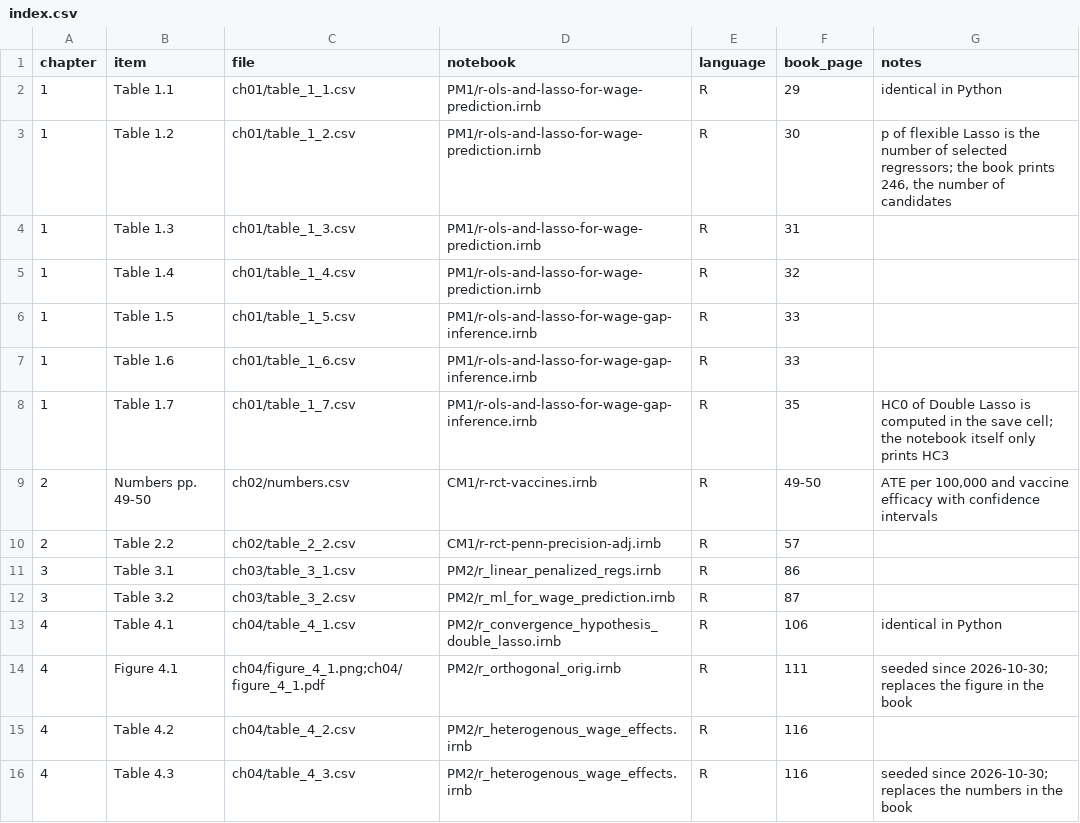
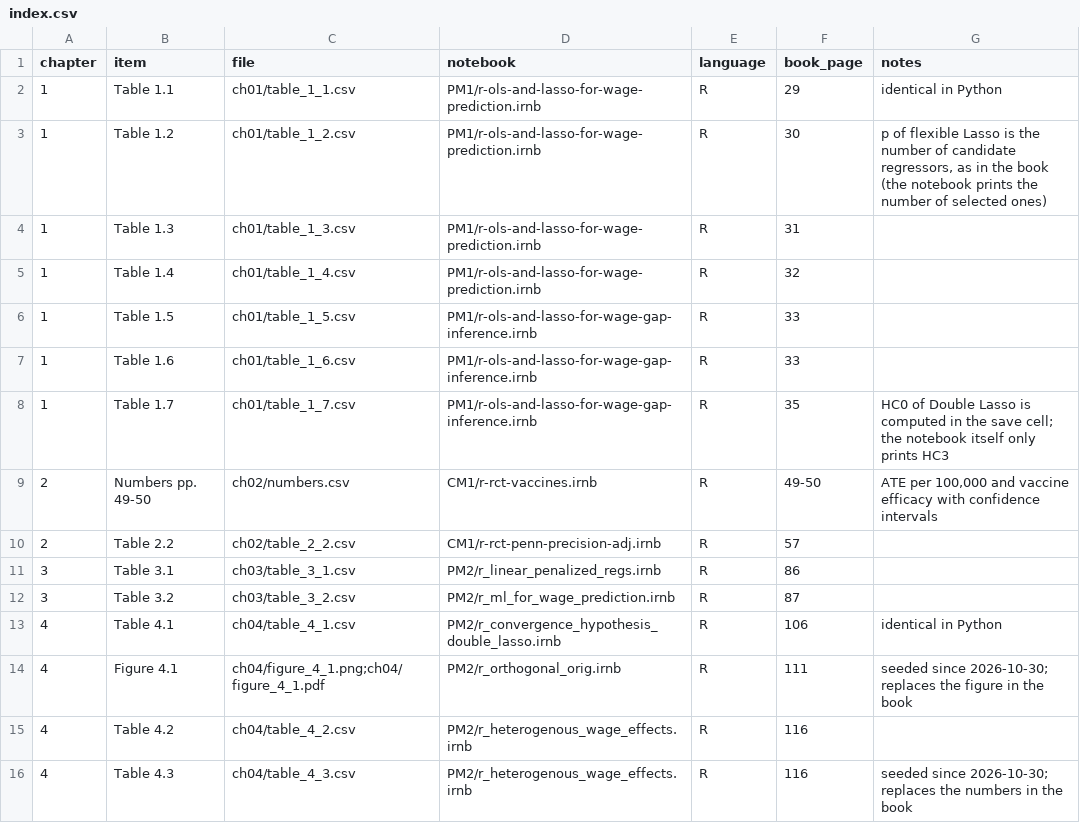
Before and after one commit to CausalAIBook/MetricsMLNotebooks, a CSV file: book_outputs/index.csv, drawn as a sheet.

Commit message:
README: rounding note, figure numbers of the current book; index: Table 1.2 note

```diff
--- a/book_outputs/index.csv
+++ b/book_outputs/index.csv
@@ -2,3 +2,3 @@ chapter,item,file,notebook,language,book_page,notes
 1,Table 1.1,ch01/table_1_1.csv,PM1/r-ols-and-lasso-for-wage-prediction.irnb,R,29,identical in Python
-1,Table 1.2,ch01/table_1_2.csv,PM1/r-ols-and-lasso-for-wage-prediction.irnb,R,30,"p of flexible Lasso is the number of selected regressors; the book prints 246, the number of candidates"
+1,Table 1.2,ch01/table_1_2.csv,PM1/r-ols-and-lasso-for-wage-prediction.irnb,R,30,"p of flexible Lasso is the number of candidate regressors, as in the book (the notebook prints the number of selected ones)"
 1,Table 1.3,ch01/table_1_3.csv,PM1/r-ols-and-lasso-for-wage-prediction.irnb,R,31,
```
Also changed, not shown: 1 other file.
